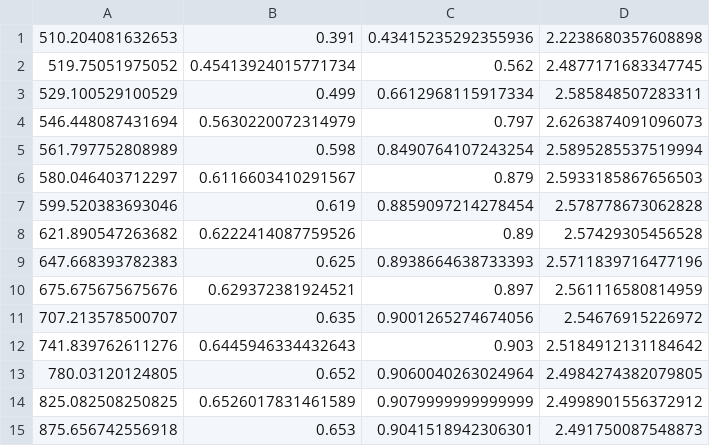
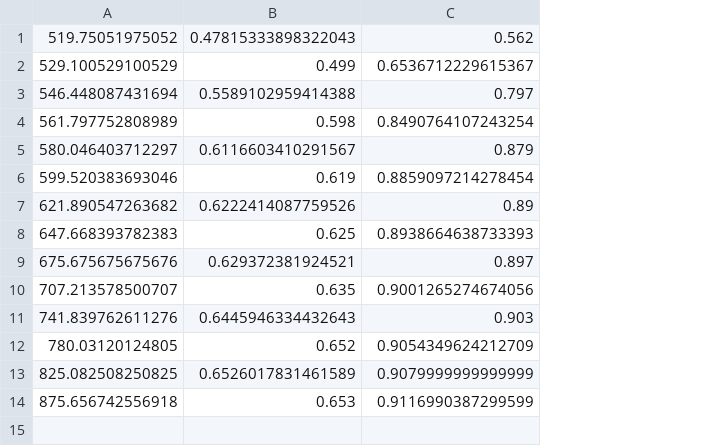
Before and after one commit to DarthVanger/SwanepoelMethod, a CSV file: web/upload/extrema/lastUploaded.csv, drawn as a sheet; removed rows and columns are numbered as before the commit, all else as after; the diff names each change by its address in the sheet, - before the commit and + after, or states it on an @@ line.

```diff
--- a/web/upload/extrema/lastUploaded.csv
+++ b/web/upload/extrema/lastUploaded.csv
-column D, rows 2-15: 2.4877171683347745 | 2.585848507283311 | 2.6263874091096073 | 2.5895285537519994 | 2.5933185867656503 | 2.578778673062828 | 2.57429305456528 | 2.5711839716477196 | 2.561116580814959 | 2.54676915226972 | 2.5184912131184642 | 2.4984274382079805 | 2.4998901556372912 | 2.491750087548873
-row 1: 510.204081632653 | 0.391 | 0.43415235292355936 | 2.2238680357608898
-B1: 0.45413924015771734
+B1: 0.47815333898322043
-C2: 0.6612968115917334
+C2: 0.6536712229615367
-B3: 0.5630220072314979
+B3: 0.5589102959414388
-C12: 0.9060040263024964
+C12: 0.9054349624212709
-C14: 0.9041518942306301
+C14: 0.9116990387299599
```
Also changed, not shown: web/upload/extrema/finalExtrema.csv, 21 other files.
